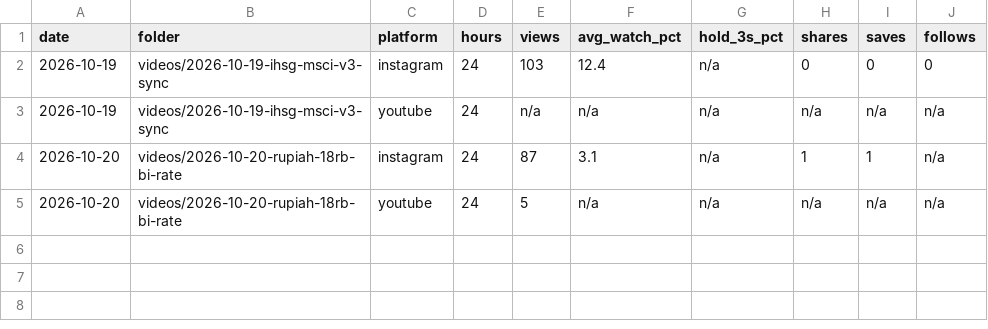
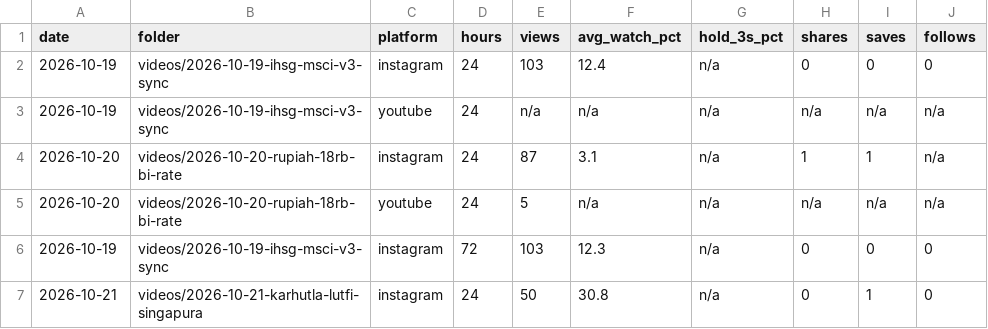
Before and after one commit to psatyadarma/explainer-studio, a CSV file: accounts/rangkumindong/knowledge/metrics.csv, drawn as a sheet.

```diff
--- a/accounts/rangkumindong/knowledge/metrics.csv
+++ b/accounts/rangkumindong/knowledge/metrics.csv
@@ -5 +5,3 @@ date,folder,platform,hours,views,avg_watch_pct,hold_3s_pct,shares,saves,follows
 2026-10-20,videos/2026-10-20-rupiah-18rb-bi-rate,youtube,24,5,n/a,n/a,n/a,n/a,n/a
+2026-10-19,videos/2026-10-19-ihsg-msci-v3-sync,instagram,72,103,12.3,n/a,0,0,0
+2026-10-21,videos/2026-10-21-karhutla-lutfi-singapura,instagram,24,50,30.8,n/a,0,1,0
```
